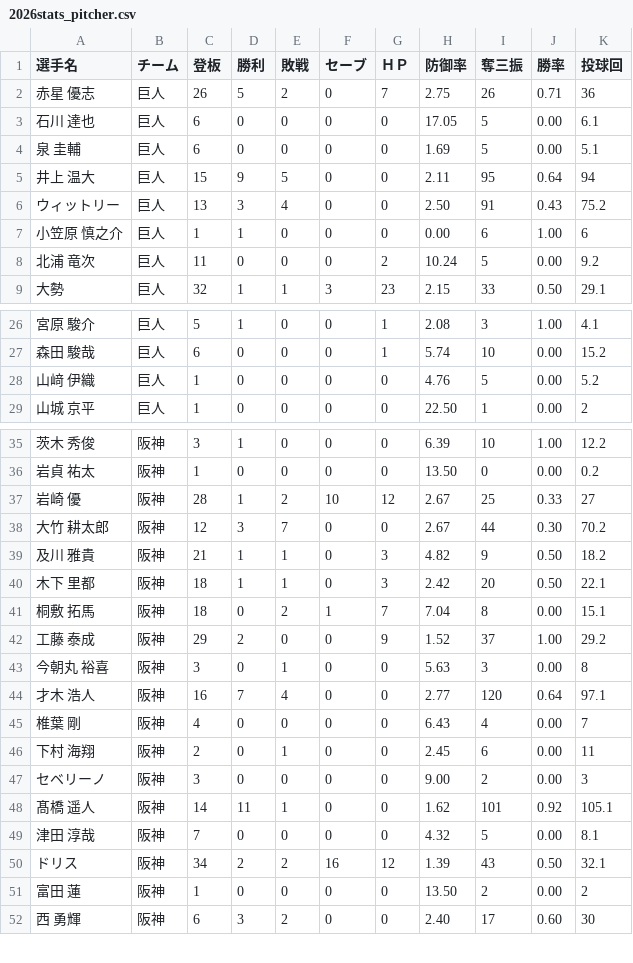
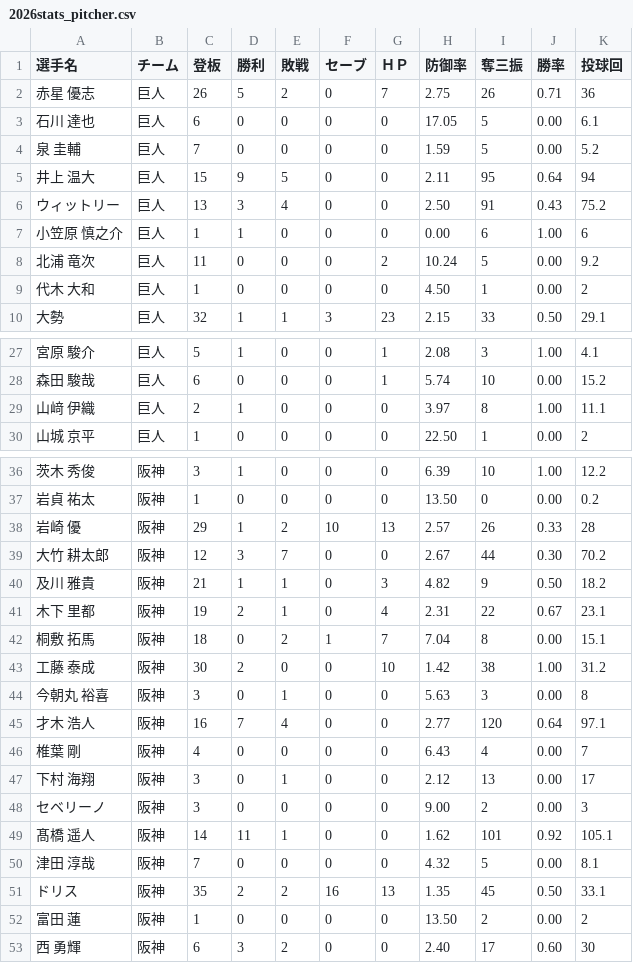
Before and after one commit to hitoshihirai07-hash/player-lens.pages, a CSV file: data/2026stats_pitcher.csv, drawn as a sheet; only a part is shown, gaps mark what is left out; the diff covers the shown part only.

```diff
--- a/data/2026stats_pitcher.csv
+++ b/data/2026stats_pitcher.csv
@@ -3,3 +3,3 @@
 石川 達也,巨人,6,0,0,0,0,17.05,5,0.00,6.1
-泉 圭輔,巨人,6,0,0,0,0,1.69,5,0.00,5.1
+泉 圭輔,巨人,7,0,0,0,0,1.59,5,0.00,5.2
 井上 温大,巨人,15,9,5,0,0,2.11,95,0.64,94
@@ -8,2 +8,3 @@
 北浦 竜次,巨人,11,0,0,0,2,10.24,5,0.00,9.2
+代木 大和,巨人,1,0,0,0,0,4.50,1,0.00,2
 大勢,巨人,32,1,1,3,23,2.15,33,0.50,29.1
@@ -27,3 +28,3 @@
 森田 駿哉,巨人,6,0,0,0,1,5.74,10,0.00,15.2
-山﨑 伊織,巨人,1,0,0,0,0,4.76,5,0.00,5.2
+山﨑 伊織,巨人,2,1,0,0,0,3.97,8,1.00,11.1
 山城 京平,巨人,1,0,0,0,0,22.50,1,0.00,2
@@ -36,8 +37,8 @@
 岩貞 祐太,阪神,1,0,0,0,0,13.50,0,0.00,0.2
-岩崎 優,阪神,28,1,2,10,12,2.67,25,0.33,27
+岩崎 優,阪神,29,1,2,10,13,2.57,26,0.33,28
 大竹 耕太郎,阪神,12,3,7,0,0,2.67,44,0.30,70.2
 及川 雅貴,阪神,21,1,1,0,3,4.82,9,0.50,18.2
-木下 里都,阪神,18,1,1,0,3,2.42,20,0.50,22.1
+木下 里都,阪神,19,2,1,0,4,2.31,22,0.67,23.1
 桐敷 拓馬,阪神,18,0,2,1,7,7.04,8,0.00,15.1
-工藤 泰成,阪神,29,2,0,0,9,1.52,37,1.00,29.2
+工藤 泰成,阪神,30,2,0,0,10,1.42,38,1.00,31.2
 今朝丸 裕喜,阪神,3,0,1,0,0,5.63,3,0.00,8
@@ -45,3 +46,3 @@
 椎葉 剛,阪神,4,0,0,0,0,6.43,4,0.00,7
-下村 海翔,阪神,2,0,1,0,0,2.45,6,0.00,11
+下村 海翔,阪神,3,0,1,0,0,2.12,13,0.00,17
 セベリーノ,阪神,3,0,0,0,0,9.00,2,0.00,3
@@ -49,3 +50,3 @@
 津田 淳哉,阪神,7,0,0,0,0,4.32,5,0.00,8.1
-ドリス,阪神,34,2,2,16,12,1.39,43,0.50,32.1
+ドリス,阪神,35,2,2,16,13,1.35,45,0.50,33.1
 富田 蓮,阪神,1,0,0,0,0,13.50,2,0.00,2
```
Also changed, not shown: 131 edited cells elsewhere in this file, data/2026_pitcher_left_and_right_stats.csv, data/2026stats_batter.csv, 8 other files.
